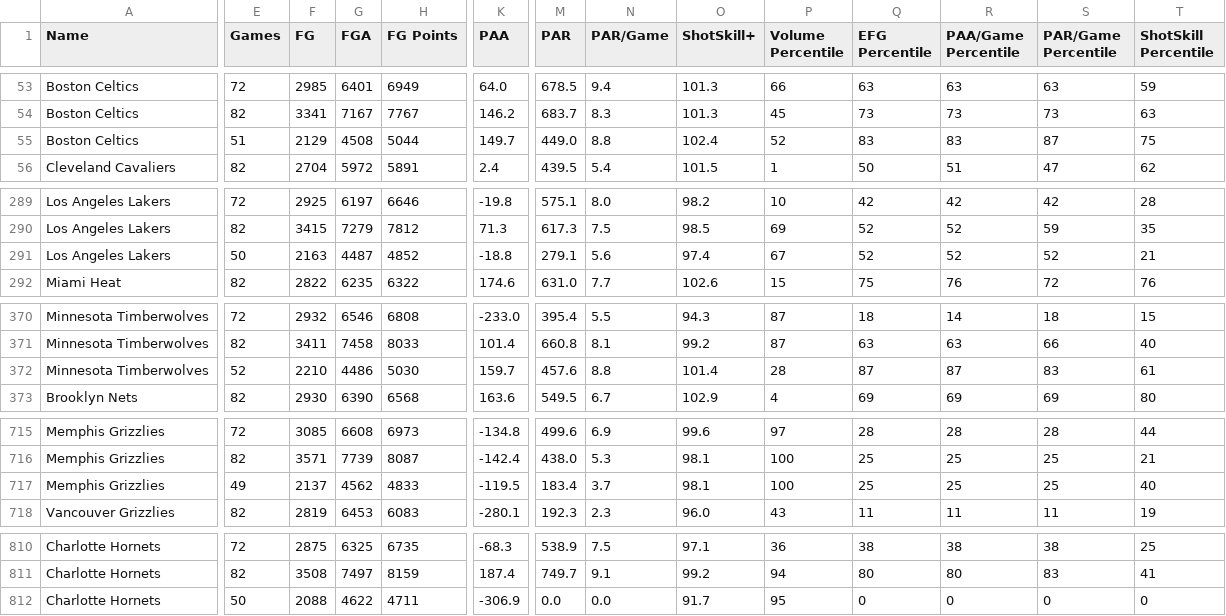
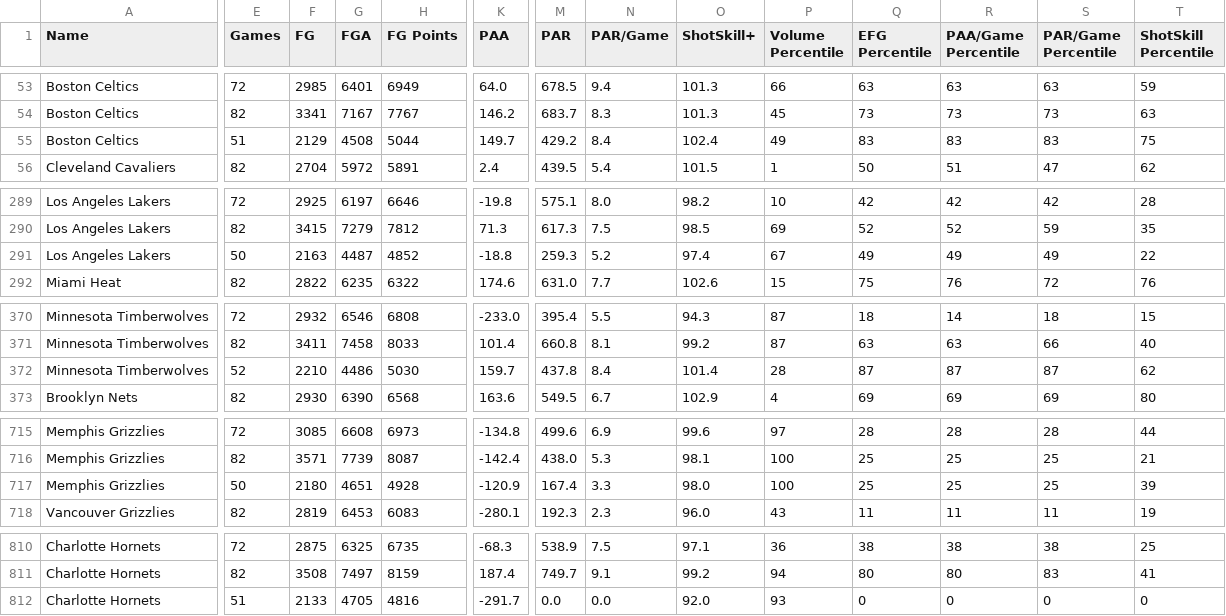
Before and after one commit to Connor-R/nba_shot_charts, a CSV file: csvs/leaderboards/Team_Reg.csv, drawn as a sheet; only a part is shown, gaps mark what is left out; the diff covers the shown part only; the diff names each change by its address in the sheet, - before the commit and + after, or states it on an @@ line.

```diff
--- a/csvs/leaderboards/Team_Reg.csv
+++ b/csvs/leaderboards/Team_Reg.csv
-M55 (PAR): 449.0
+M55 (PAR): 429.2
-N55 (PAR/Game): 8.8
+N55 (PAR/Game): 8.4
-P55 (Volume Percentile): 52
+P55 (Volume Percentile): 49
-S55 (PAR/Game Percentile): 87
+S55 (PAR/Game Percentile): 83
-M291 (PAR): 279.1
+M291 (PAR): 259.3
-N291 (PAR/Game): 5.6
+N291 (PAR/Game): 5.2
-Q291 (EFG Percentile): 52
+Q291 (EFG Percentile): 49
-R291 (PAA/Game Percentile): 52
+R291 (PAA/Game Percentile): 49
-S291 (PAR/Game Percentile): 52
+S291 (PAR/Game Percentile): 49
-T291 (ShotSkill Percentile): 21
+T291 (ShotSkill Percentile): 22
-M372 (PAR): 457.6
+M372 (PAR): 437.8
-N372 (PAR/Game): 8.8
+N372 (PAR/Game): 8.4
-S372 (PAR/Game Percentile): 83
+S372 (PAR/Game Percentile): 87
-T372 (ShotSkill Percentile): 61
+T372 (ShotSkill Percentile): 62
-E717 (Games): 49
+E717 (Games): 50
-F717 (FG): 2137
+F717 (FG): 2180
-G717 (FGA): 4562
+G717 (FGA): 4651
-H717 (FG Points): 4833
+H717 (FG Points): 4928
-K717 (PAA): -119.5
+K717 (PAA): -120.9
-M717 (PAR): 183.4
+M717 (PAR): 167.4
-N717 (PAR/Game): 3.7
+N717 (PAR/Game): 3.3
-O717 (ShotSkill+): 98.1
+O717 (ShotSkill+): 98.0
-T717 (ShotSkill Percentile): 40
+T717 (ShotSkill Percentile): 39
-E812 (Games): 50
+E812 (Games): 51
-F812 (FG): 2088
+F812 (FG): 2133
-G812 (FGA): 4622
+G812 (FGA): 4705
-H812 (FG Points): 4711
+H812 (FG Points): 4816
-K812 (PAA): -306.9
+K812 (PAA): -291.7
-O812 (ShotSkill+): 91.7
+O812 (ShotSkill+): 92.0
-P812 (Volume Percentile): 95
+P812 (Volume Percentile): 93
```
Also changed, not shown: 126 edited cells elsewhere in this file, csvs/leaderboards/Player_Reg_Career.csv, 1 other file.
